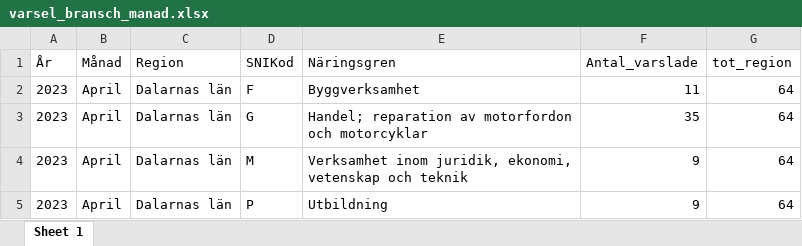
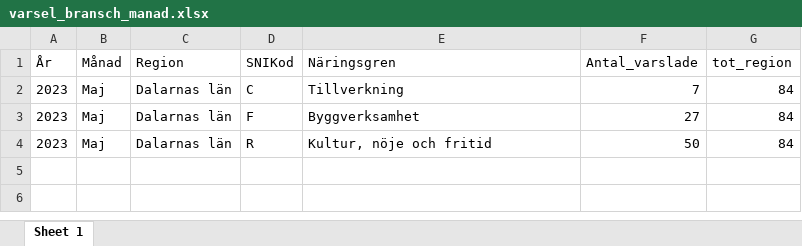
Before and after one commit to Region-Dalarna/laget_i_Dalarna, an Excel workbook: Data/varsel_bransch_manad.xlsx, sheet Sheet 1, drawn as a sheet; values as stored, in another font and other column widths than the file's, no borders; removed rows and columns are numbered as before the commit, all else as after; the diff names each change by its address in the sheet, - before the commit and + after, or states it on an @@ line.

```diff
--- a/Data/varsel_bransch_manad.xlsx (sheet Sheet 1)
+++ b/Data/varsel_bransch_manad.xlsx (sheet Sheet 1)
+row 2: 2023 | Maj | Dalarnas län | C | Tillverkning | 7 | 84
-B3 (Månad): April
+B3 (Månad): Maj
-F3 (Antal_varslade): 11
+F3 (Antal_varslade): 27
-G3 (tot_region): 64
+G3 (tot_region): 84
-row 3: 2023 | April | Dalarnas län | G | Handel; reparation av motorfordon och motorcyklar | 35 | 64
-B4 (Månad): April
+B4 (Månad): Maj
-D4 (SNIKod): M
+D4 (SNIKod): R
-E4 (Näringsgren): Verksamhet inom juridik, ekonomi, vetenskap och teknik
+E4 (Näringsgren): Kultur, nöje och fritid
-F4 (Antal_varslade): 9
+F4 (Antal_varslade): 50
-G4 (tot_region): 64
+G4 (tot_region): 84
-row 5: 2023 | April | Dalarnas län | P | Utbildning | 9 | 64
```
Also changed, not shown: Data/BNP.xlsx, Data/KPI.xlsx, 26 other files.
